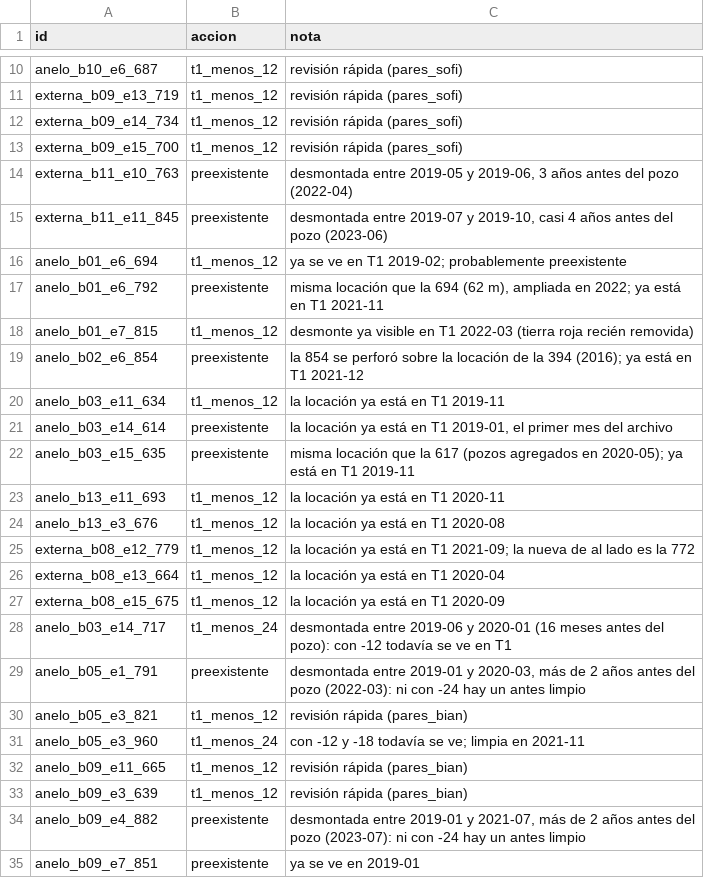
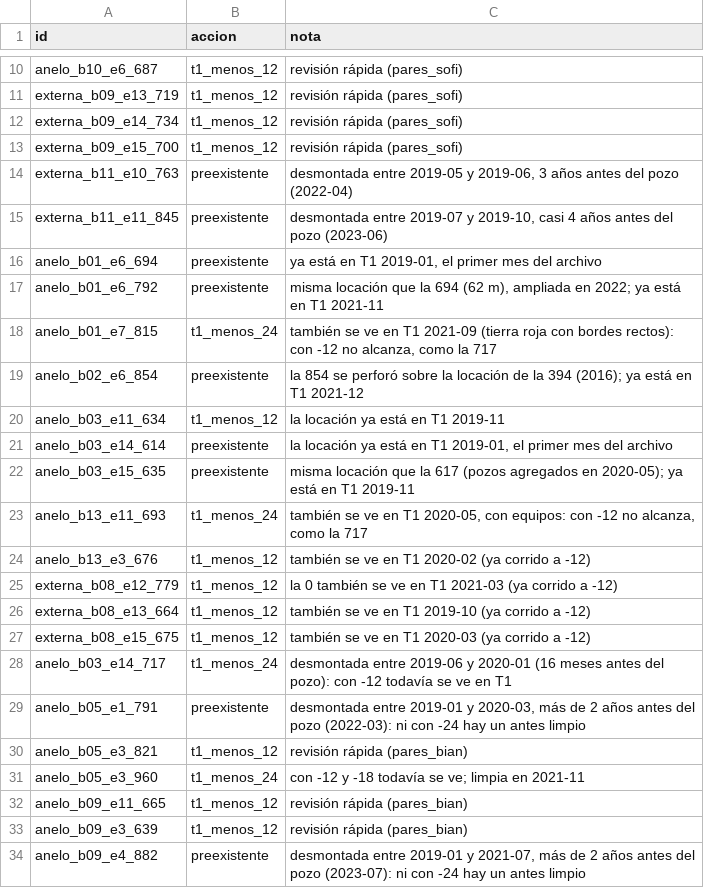
Before and after one commit to sofia2005222/vacamuerta-metano-seg, a CSV file: data/correcciones_pares.csv, drawn as a sheet; only a part is shown, gaps mark what is left out; the shorter side is filled out with more unchanged rows.

```diff
--- a/data/correcciones_pares.csv
+++ b/data/correcciones_pares.csv
@@ -15,5 +15,5 @@ externa_b11_e10_763,preexistente,"desmontada entre 2019-05 y 2019-06, 3 años an
 externa_b11_e11_845,preexistente,"desmontada entre 2019-07 y 2019-10, casi 4 años antes del pozo (2023-06)"
-anelo_b01_e6_694,t1_menos_12,ya se ve en T1 2019-02; probablemente preexistente
+anelo_b01_e6_694,preexistente,"ya está en T1 2019-01, el primer mes del archivo"
 anelo_b01_e6_792,preexistente,"misma locación que la 694 (62 m), ampliada en 2022; ya está en T1 2021-11"
-anelo_b01_e7_815,t1_menos_12,desmonte ya visible en T1 2022-03 (tierra roja recién removida)
+anelo_b01_e7_815,t1_menos_24,"también se ve en T1 2021-09 (tierra roja con bordes rectos): con -12 no alcanza, como la 717"
 anelo_b02_e6_854,preexistente,la 854 se perforó sobre la locación de la 394 (2016); ya está en T1 2021-12
@@ -22,7 +22,7 @@ anelo_b03_e14_614,preexistente,"la locación ya está en T1 2019-01, el primer m
 anelo_b03_e15_635,preexistente,misma locación que la 617 (pozos agregados en 2020-05); ya está en T1 2019-11
-anelo_b13_e11_693,t1_menos_12,la locación ya está en T1 2020-11
-anelo_b13_e3_676,t1_menos_12,la locación ya está en T1 2020-08
-externa_b08_e12_779,t1_menos_12,la locación ya está en T1 2021-09; la nueva de al lado es la 772
-externa_b08_e13_664,t1_menos_12,la locación ya está en T1 2020-04
-externa_b08_e15_675,t1_menos_12,la locación ya está en T1 2020-09
+anelo_b13_e11_693,t1_menos_24,"también se ve en T1 2020-05, con equipos: con -12 no alcanza, como la 717"
+anelo_b13_e3_676,t1_menos_12,también se ve en T1 2020-02 (ya corrido a -12)
+externa_b08_e12_779,t1_menos_12,la 0 también se ve en T1 2021-03 (ya corrido a -12)
+externa_b08_e13_664,t1_menos_12,también se ve en T1 2019-10 (ya corrido a -12)
+externa_b08_e15_675,t1_menos_12,también se ve en T1 2020-03 (ya corrido a -12)
 anelo_b03_e14_717,t1_menos_24,desmontada entre 2019-06 y 2020-01 (16 meses antes del pozo): con -12 todavía se ve en T1
```
Also changed, not shown: 1 other file.
